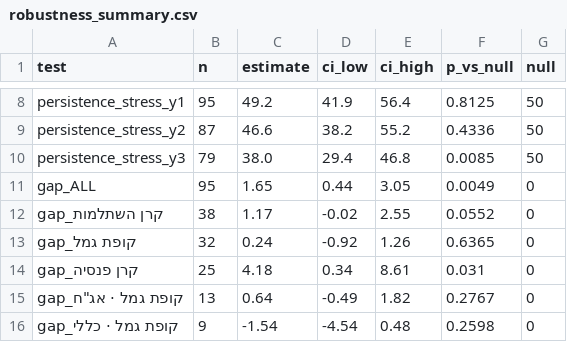
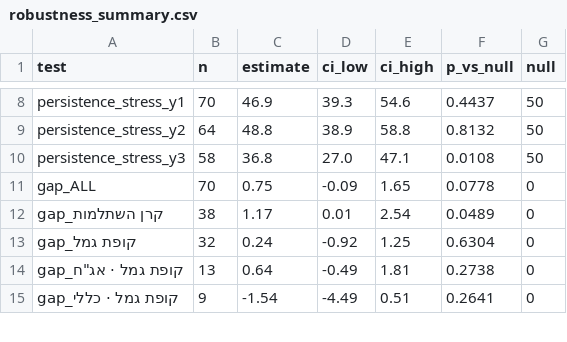
Before and after one commit to Doronsh170/pension-stars-project, a CSV file: analysis/robustness_summary.csv, drawn as a sheet; only a part is shown, gaps mark what is left out; removed rows and columns are numbered as before the commit, all else as after; the diff covers the shown part only; the diff names each change by its address in the sheet, - before the commit and + after, or states it on an @@ line.

```diff
--- a/analysis/robustness_summary.csv
+++ b/analysis/robustness_summary.csv
-B8 (n): 95
+B8 (n): 70
-C8 (estimate): 49.2
+C8 (estimate): 46.9
-D8 (ci_low): 41.9
+D8 (ci_low): 39.3
-E8 (ci_high): 56.4
+E8 (ci_high): 54.6
-F8 (p_vs_null): 0.8125
+F8 (p_vs_null): 0.4437
-B9 (n): 87
+B9 (n): 64
-C9 (estimate): 46.6
+C9 (estimate): 48.8
-D9 (ci_low): 38.2
+D9 (ci_low): 38.9
-E9 (ci_high): 55.2
+E9 (ci_high): 58.8
-F9 (p_vs_null): 0.4336
+F9 (p_vs_null): 0.8132
-B10 (n): 79
+B10 (n): 58
-C10 (estimate): 38.0
+C10 (estimate): 36.8
-D10 (ci_low): 29.4
+D10 (ci_low): 27.0
-E10 (ci_high): 46.8
+E10 (ci_high): 47.1
-F10 (p_vs_null): 0.0085
+F10 (p_vs_null): 0.0108
-B11 (n): 95
+B11 (n): 70
-C11 (estimate): 1.65
+C11 (estimate): 0.75
-D11 (ci_low): 0.44
+D11 (ci_low): -0.09
-E11 (ci_high): 3.05
+E11 (ci_high): 1.65
-F11 (p_vs_null): 0.0049
+F11 (p_vs_null): 0.0778
-D12 (ci_low): -0.02
+D12 (ci_low): 0.01
-E12 (ci_high): 2.55
+E12 (ci_high): 2.54
-F12 (p_vs_null): 0.0552
+F12 (p_vs_null): 0.0489
-E13 (ci_high): 1.26
+E13 (ci_high): 1.25
-F13 (p_vs_null): 0.6365
+F13 (p_vs_null): 0.6304
-row 14: gap_קרן פנסיה | 25 | 4.18 | 0.34 | 8.61 | 0.031 | 0
-E14 (ci_high): 1.82
+E14 (ci_high): 1.81
-F14 (p_vs_null): 0.2767
+F14 (p_vs_null): 0.2738
-D15 (ci_low): -4.54
+D15 (ci_low): -4.49
-E15 (ci_high): 0.48
+E15 (ci_high): 0.51
-F15 (p_vs_null): 0.2598
+F15 (p_vs_null): 0.2641
```
Also changed, not shown: 2 removed rows and 47 edited cells elsewhere in this file, analysis/category_summary.csv, analysis/events.csv, 20 other files.
